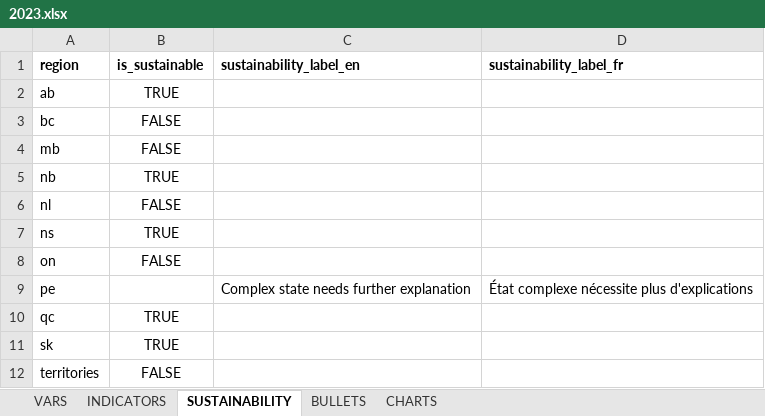
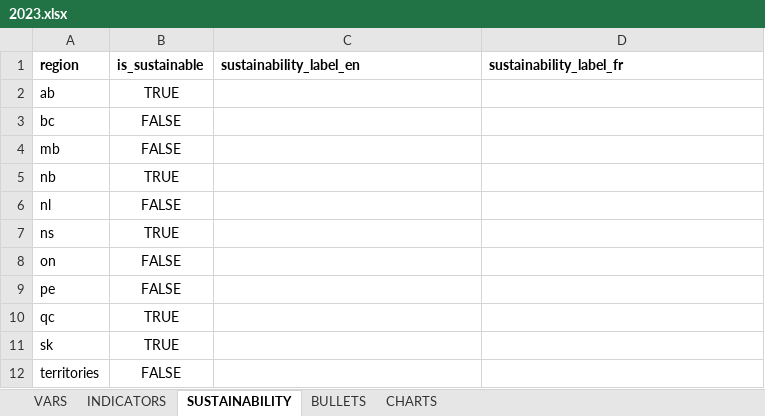
Before and after one commit to pbo-dpb/fsr-at-a-glance--rvf-coup-d-oeil, an Excel workbook: src/assets/years/2023.xlsx, sheet SUSTAINABILITY, drawn as a sheet; values as stored, in another font and other column widths than the file's, no borders; the diff names each change by its address in the sheet, - before the commit and + after, or states it on an @@ line.

```diff
--- a/src/assets/years/2023.xlsx (sheet SUSTAINABILITY)
+++ b/src/assets/years/2023.xlsx (sheet SUSTAINABILITY)
-B9 (is_sustainable): (empty)
+B9 (is_sustainable): FALSE
-C9 (sustainability_label_en): Complex state needs further explanation
+C9 (sustainability_label_en): (empty)
-D9 (sustainability_label_fr): État complexe nécessite plus d'explications
+D9 (sustainability_label_fr): (empty)
```
Also changed, not shown: sheet INDICATORS, sheet VARS, 6 other files.
